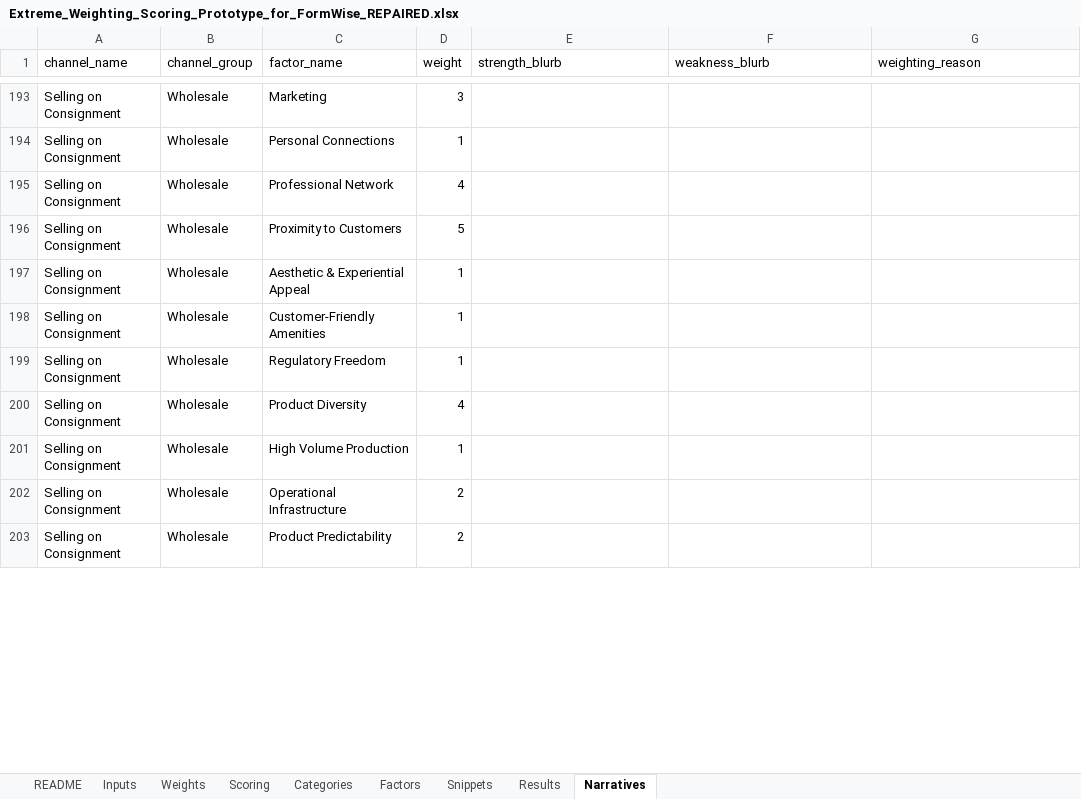
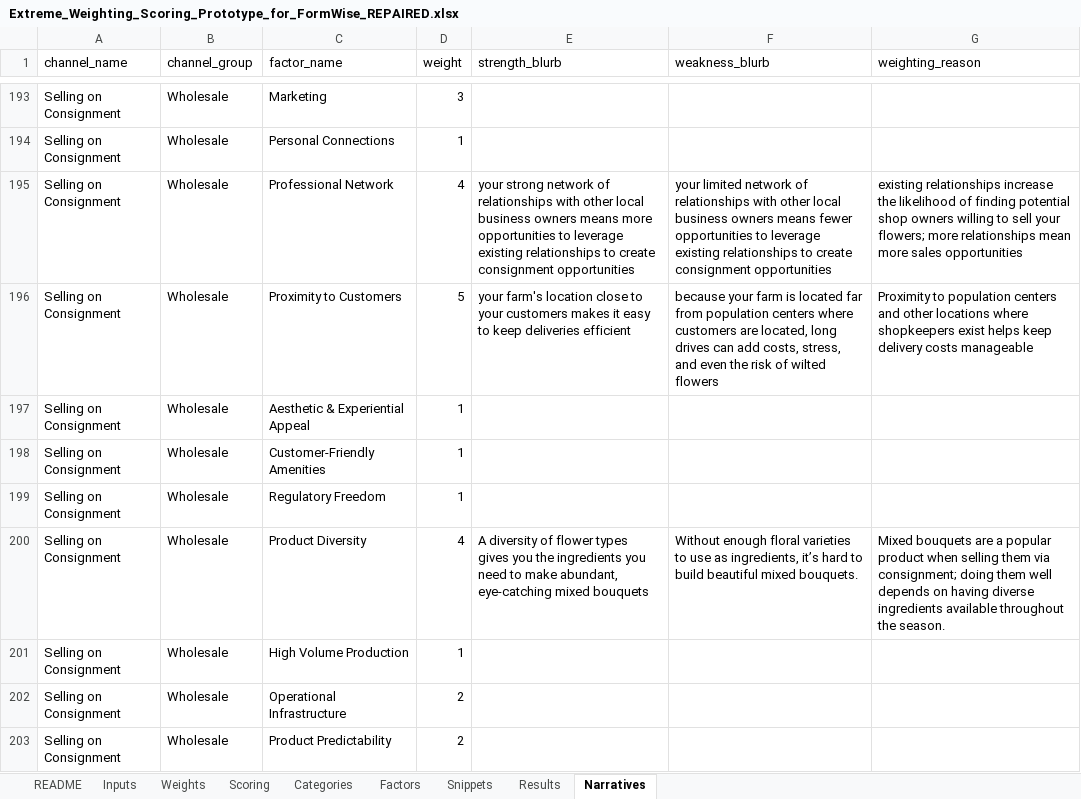
Before and after one commit to sweetpiedmont/revenue-stream-compass, an Excel workbook: Extreme_Weighting_Scoring_Prototype_for_FormWise_REPAIRED.xlsx, sheet Narratives, drawn as a sheet; only a part is shown, gaps mark what is left out; values as stored, in another font and other column widths than the file's, no cell formats; the diff covers the shown part only; the diff names each change by its address in the sheet, - before the commit and + after, or states it on an @@ line.

```diff
--- a/Extreme_Weighting_Scoring_Prototype_for_FormWise_REPAIRED.xlsx (sheet Narratives)
+++ b/Extreme_Weighting_Scoring_Prototype_for_FormWise_REPAIRED.xlsx (sheet Narratives)
-E195 (strength_blurb): (empty)
+E195 (strength_blurb): your strong network of relationships with other local business owners means more opportunities to leverage existing relationships to create consignment opportunities
-F195 (weakness_blurb): (empty)
+F195 (weakness_blurb): your limited network of relationships with other local business owners means fewer opportunities to leverage existing relationships to create consignment opportunities
-G195 (weighting_reason): (empty)
+G195 (weighting_reason): existing relationships increase the likelihood of finding potential shop owners willing to sell your flowers; more relationships mean more sales opportunities
-E196 (strength_blurb): (empty)
+E196 (strength_blurb): your farm's location close to your customers makes it easy to keep deliveries efficient
-F196 (weakness_blurb): (empty)
+F196 (weakness_blurb): because your farm is located far from population centers where customers are located, long drives can add costs, stress, and even the risk of wilted flowers
-G196 (weighting_reason): (empty)
+G196 (weighting_reason): Proximity to population centers and other locations where shopkeepers exist helps keep delivery costs manageable
-E200 (strength_blurb): (empty)
+E200 (strength_blurb): A diversity of flower types gives you the ingredients you need to make abundant, eye-catching mixed bouquets
-F200 (weakness_blurb): (empty)
+F200 (weakness_blurb): Without enough floral varieties to use as ingredients, it’s hard to build beautiful mixed bouquets.
-G200 (weighting_reason): (empty)
+G200 (weighting_reason): Mixed bouquets are a popular product when selling them via consignment; doing them well depends on having diverse ingredients available throughout the season.
```
Also changed, not shown: 114 edited cells elsewhere in this sheet, sheet Weights, cell formats, 1 other file.
